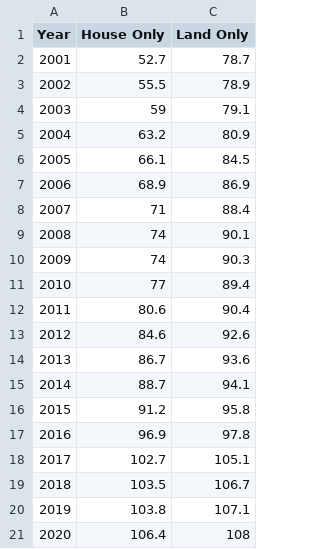
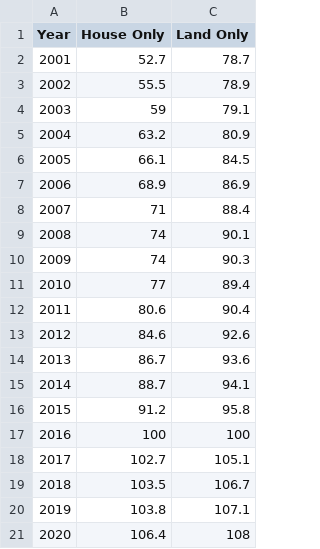
Before and after one commit to prashansa/TorontoHousingMarket, a CSV file: datasets/newhousingpriceindex.csv, drawn as a sheet; the diff names each change by its address in the sheet, - before the commit and + after, or states it on an @@ line.

```diff
--- a/datasets/newhousingpriceindex.csv
+++ b/datasets/newhousingpriceindex.csv
-B17 (House Only): 96.9
+B17 (House Only): 100
-C17 (Land Only): 97.8
+C17 (Land Only): 100
```
Also changed, not shown: 7 other files.
